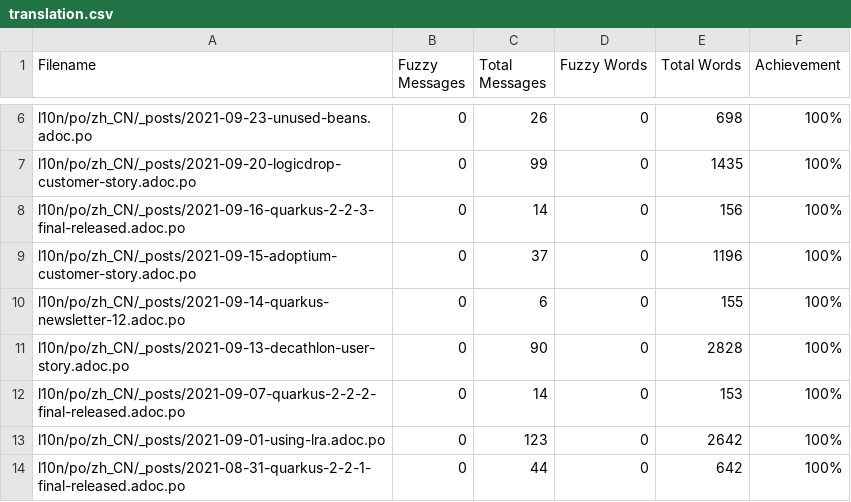
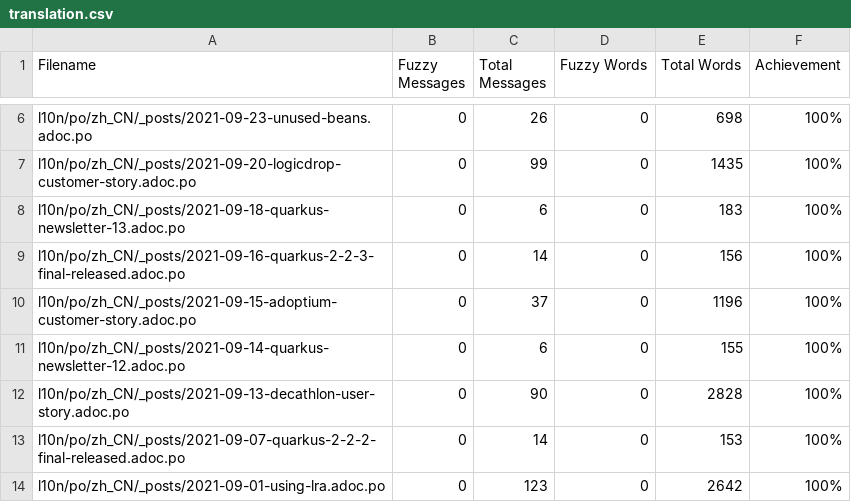
Before and after one commit to giant35/quarkusZH, a CSV file: l10n/stats/translation.csv, drawn as a sheet; only a part is shown, gaps mark what is left out; the shorter side is filled out with more unchanged rows; the diff names each change by its address in the sheet, - before the commit and + after, or states it on an @@ line.

Commit message:
Update translation stats

```diff
--- a/l10n/stats/translation.csv
+++ b/l10n/stats/translation.csv
+row 8: l10n/po/zh_CN/_posts/2021-09-18-quarkus-newsletter-13.adoc.po | 0 | 6 | 0 | 183 | 100%
```
